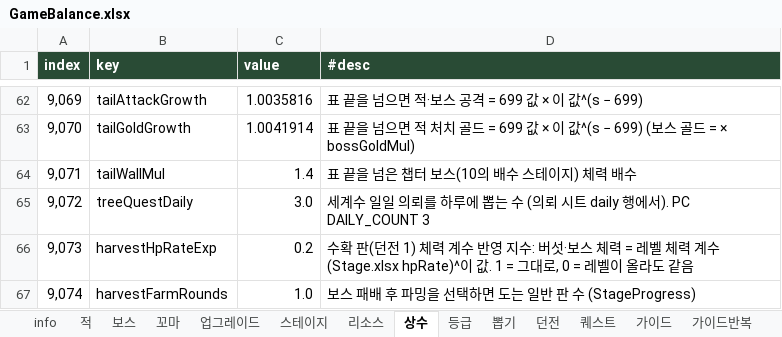
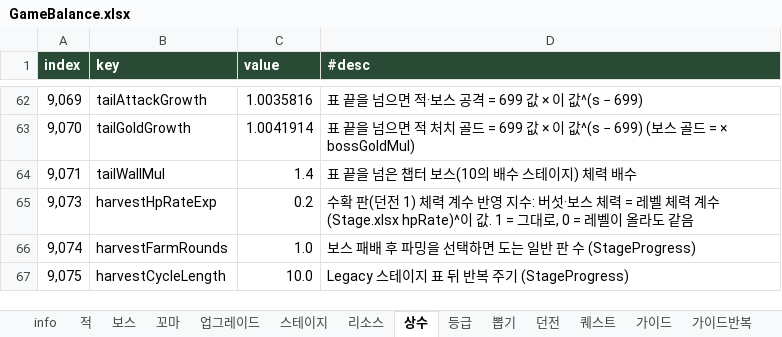
Before and after one commit to LKH1134/MMM_Mobile, an Excel workbook: Assets/Data/Tables/GameBalance.xlsx, sheet 상수, drawn as a sheet; only a part is shown, gaps mark what is left out; the shorter side is filled out with more unchanged rows; values as stored, in another font and other column widths than the file's, no borders; the diff names each change by its address in the sheet, - before the commit and + after, or states it on an @@ line.

```diff
--- a/Assets/Data/Tables/GameBalance.xlsx (sheet 상수)
+++ b/Assets/Data/Tables/GameBalance.xlsx (sheet 상수)
-row 65: 9,072 | treeQuestDaily | 3.0 | 세계수 일일 의뢰를 하루에 뽑는 수 (의뢰 시트 daily 행에서). PC DAILY_COUNT 3
```
Also changed, not shown: sheet 퀘스트, sheet info, other sheet tabs, Assets/Data/Tables/String.xlsx, 24 other files.
